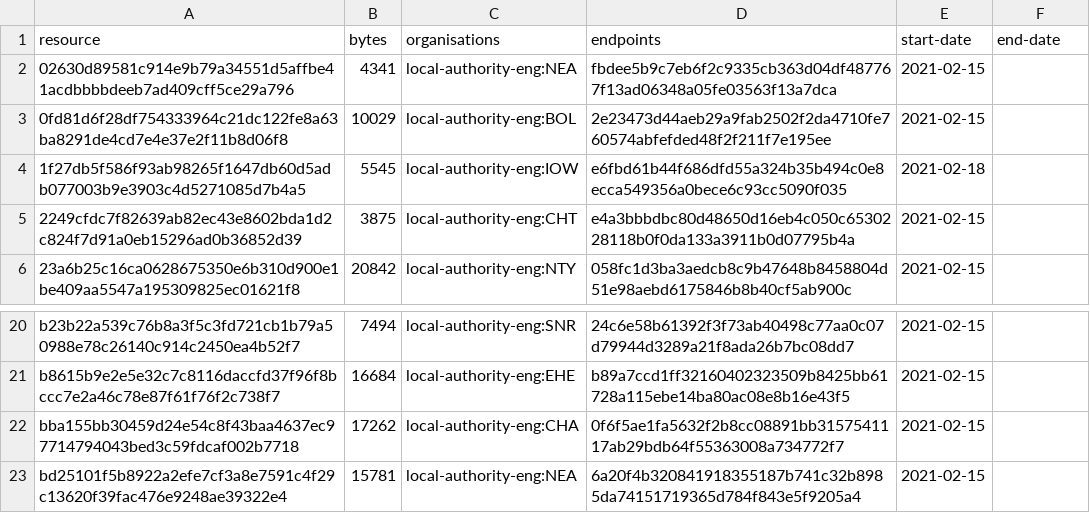
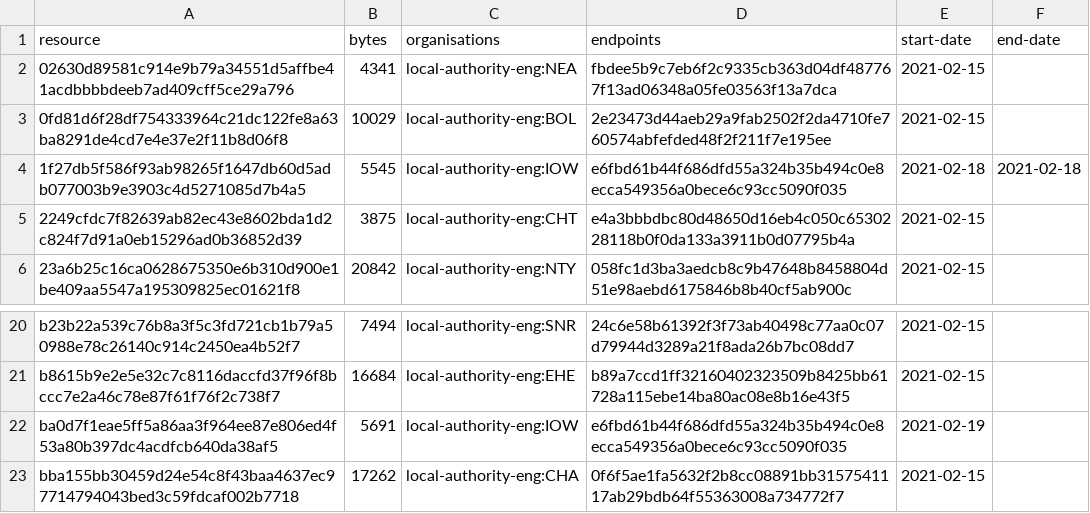
Before and after one commit to digital-land-attic/developer-agreement-transaction-collection, a CSV file: collection/resource.csv, drawn as a sheet; only a part is shown, gaps mark what is left out; the shorter side is filled out with more unchanged rows.

Commit message:
Collection 2021-02-19

```diff
--- a/collection/resource.csv
+++ b/collection/resource.csv
@@ -3,3 +3,3 @@ resource,bytes,organisations,endpoints,start-date,end-date
 0fd81d6f28df754333964c21dc122fe8a63ba8291de4cd7e4e37e2f11b8d06f8,10029,local-authority-eng:BOL,2e23473d44aeb29a9fab2502f2da4710fe760574abfefded48f2f211f7e195ee,2021-02-15,
-1f27db5f586f93ab98265f1647db60d5adb077003b9e3903c4d5271085d7b4a5,5545,local-authority-eng:IOW,e6fbd61b44f686dfd55a324b35b494c0e8ecca549356a0bece6c93cc5090f035,2021-02-18,
+1f27db5f586f93ab98265f1647db60d5adb077003b9e3903c4d5271085d7b4a5,5545,local-authority-eng:IOW,e6fbd61b44f686dfd55a324b35b494c0e8ecca549356a0bece6c93cc5090f035,2021-02-18,2021-02-18
 2249cfdc7f82639ab82ec43e8602bda1d2c824f7d91a0eb15296ad0b36852d39,3875,local-authority-eng:CHT,e4a3bbbdbc80d48650d16eb4c050c6530228118b0f0da133a3911b0d07795b4a,2021-02-15,
@@ -21,2 +21,3 @@ b23b22a539c76b8a3f5c3fd721cb1b79a50988e78c26140c914c2450ea4b52f7,7494,local-auth
 b8615b9e2e5e32c7c8116daccfd37f96f8bccc7e2a46c78e87f61f76f2c738f7,16684,local-authority-eng:EHE,b89a7ccd1ff32160402323509b8425bb61728a115ebe14ba80ac08e8b16e43f5,2021-02-15,
+ba0d7f1eae5ff5a86aa3f964ee87e806ed4f53a80b397dc4acdfcb640da38af5,5691,local-authority-eng:IOW,e6fbd61b44f686dfd55a324b35b494c0e8ecca549356a0bece6c93cc5090f035,2021-02-19,
 bba155bb30459d24e54c8f43baa4637ec97714794043bed3c59fdcaf002b7718,17262,local-authority-eng:CHA,0f6f5ae1fa5632f2b8cc08891bb3157541117ab29bdb64f55363008a734772f7,2021-02-15,
```
Also changed, not shown: 2 other files.
